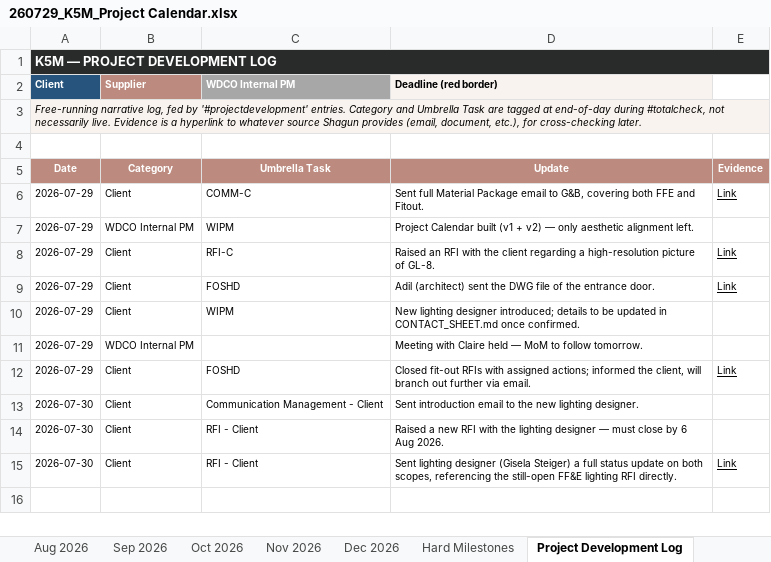
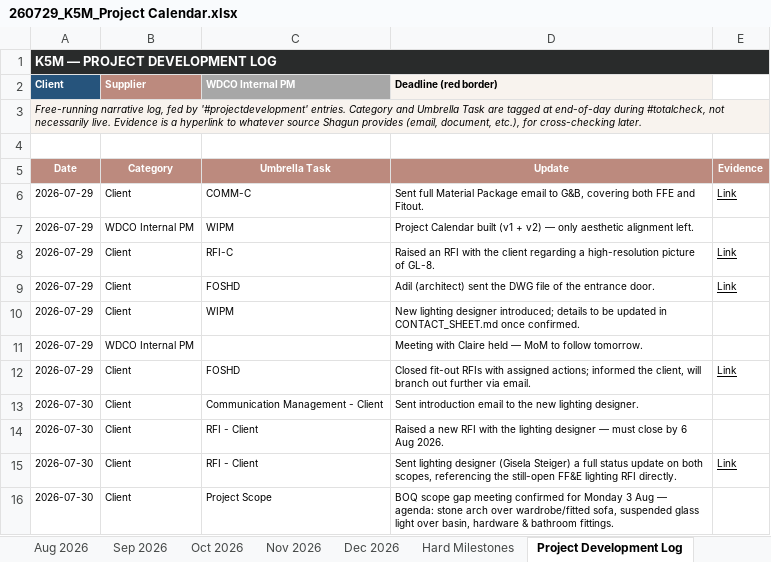
Before and after one commit to ShagunWC/K5M, an Excel workbook: 260729_K5M_Project Calendar.xlsx, sheet Project Development Log, drawn as a sheet; values as stored, in another font and other column widths than the file's, no borders; the diff names each change by its address in the sheet, - before the commit and + after, or states it on an @@ line.

```diff
--- a/260729_K5M_Project Calendar.xlsx (sheet Project Development Log)
+++ b/260729_K5M_Project Calendar.xlsx (sheet Project Development Log)
+row 16: 2026-07-30 | Client | Project Scope | BOQ scope gap meeting confirmed for Monday 3 Aug — agenda: stone arch over wardrobe/fitted sofa, suspended glass light over basin, hardware & bathroom fittings.
```
Also changed, not shown: sheet Hard Milestones, sheet Data, sheet Aug 2026, 260730_K5M_Task Tracker.xlsx, 1 other file.
